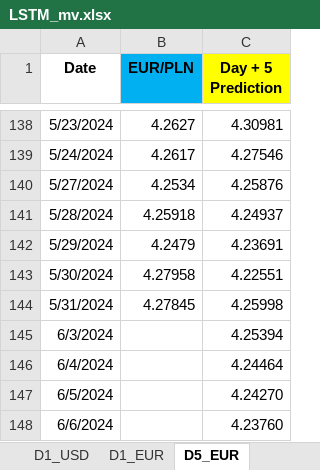
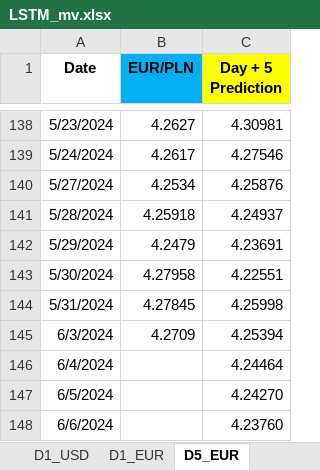
Before and after one commit to Mike7205/comm10, an Excel workbook: LSTM_mv.xlsx, sheet D5_EUR, drawn as a sheet; only a part is shown, gaps mark what is left out; values as stored, in another font and other column widths than the file's, no borders; the diff names each change by its address in the sheet, - before the commit and + after, or states it on an @@ line.

```diff
--- a/LSTM_mv.xlsx (sheet D5_EUR)
+++ b/LSTM_mv.xlsx (sheet D5_EUR)
-B145 (EUR/PLN): (empty)
+B145 (EUR/PLN): 4.2709
```
Also changed, not shown: sheet D1_USD, sheet D1_EUR.
